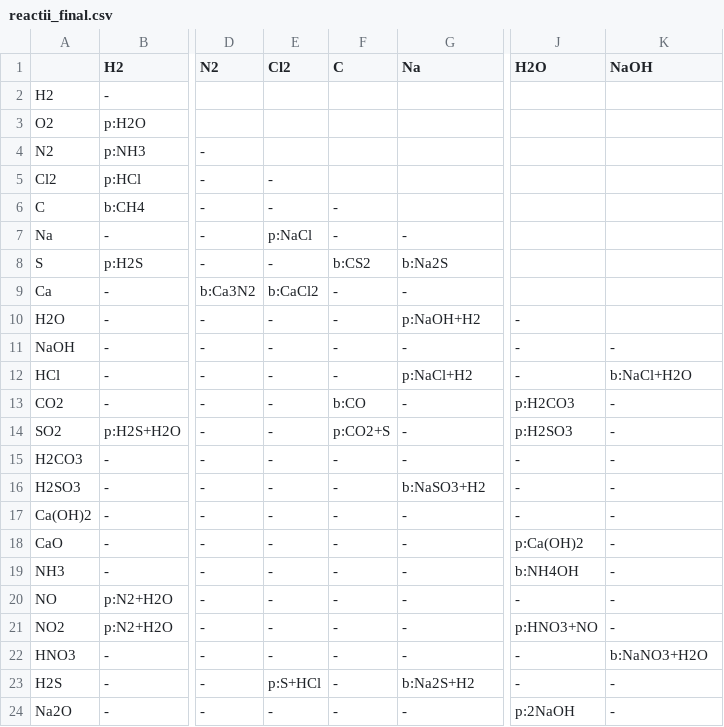
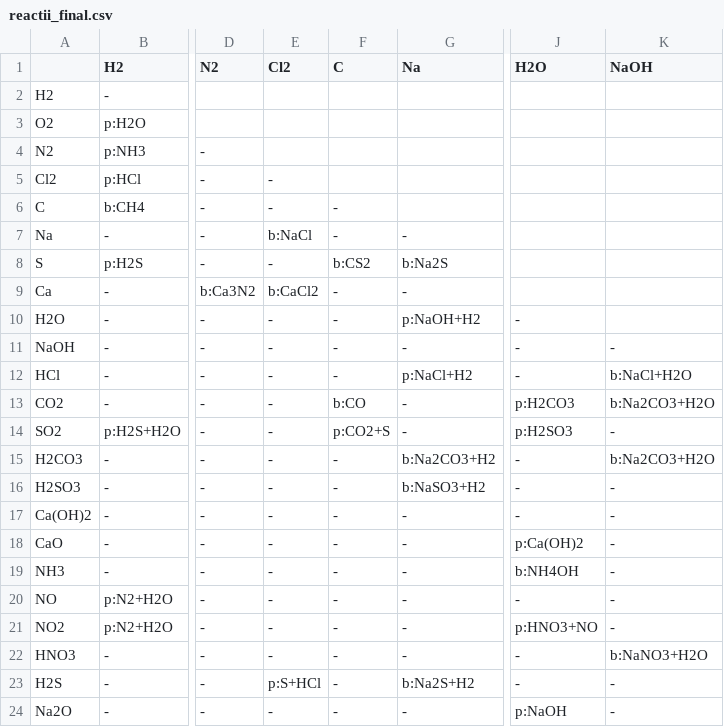
Before and after one commit to lisiidan/itfest-game, a CSV file: assets/resources/reactii_final.csv, drawn as a sheet; only a part is shown, gaps mark what is left out; the diff names each change by its address in the sheet, - before the commit and + after, or states it on an @@ line.

```diff
--- a/assets/resources/reactii_final.csv
+++ b/assets/resources/reactii_final.csv
-E7 (Cl2): p:NaCl
+E7 (Cl2): b:NaCl
-K13 (NaOH): -
+K13 (NaOH): b:Na2CO3+H2O
-G15 (Na): -
+G15 (Na): b:Na2CO3+H2
-K15 (NaOH): -
+K15 (NaOH): b:Na2CO3+H2O
-J24 (H2O): p:2NaOH
+J24 (H2O): p:NaOH
```
Also changed, not shown: 34 other files.
